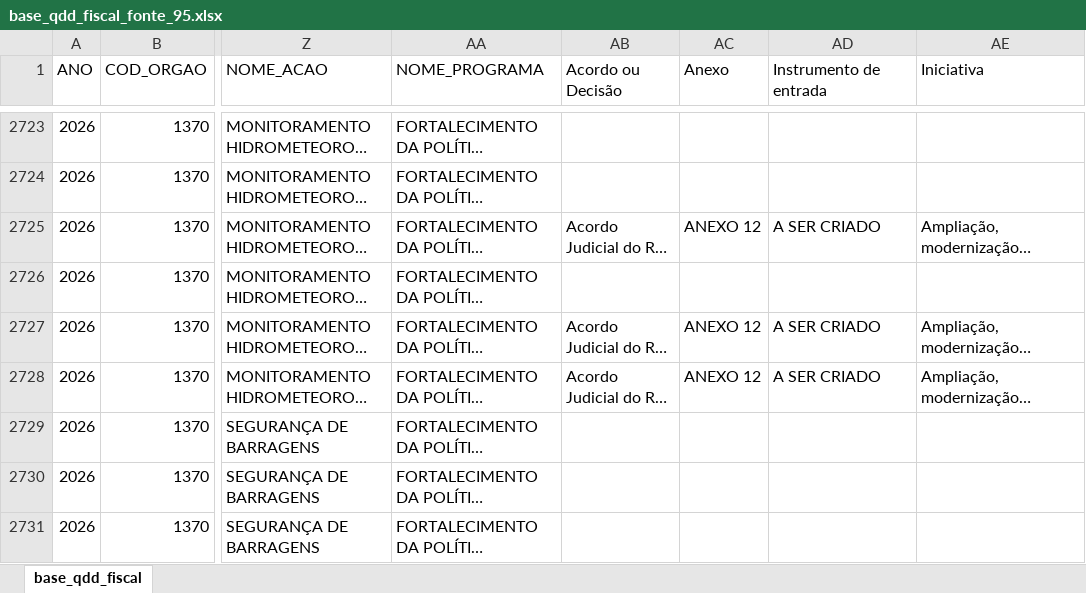
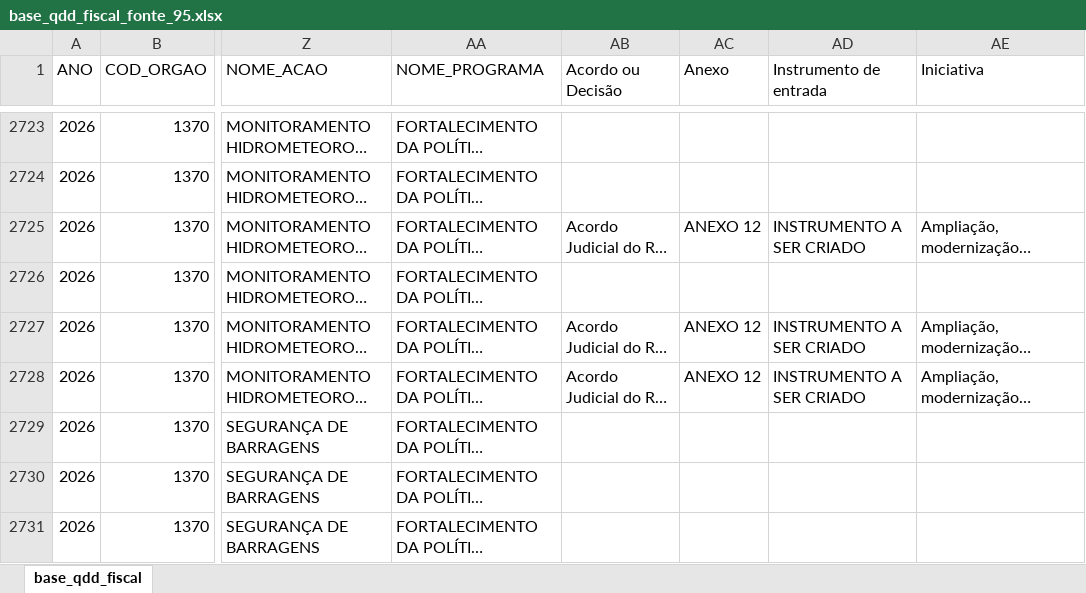
Before and after one commit to splor-mg/dados-qdd-fonte-95, an Excel workbook: data-raw/base_qdd_fiscal_fonte_95.xlsx, sheet base_qdd_fiscal, drawn as a sheet; only a part is shown, gaps mark what is left out; long unchanged cells end in …; values as stored, in another font and other column widths than the file's, no cell formats; the diff covers the shown part only; the diff names each change by its address in the sheet, - before the commit and + after, or states it on an @@ line.

```diff
--- a/data-raw/base_qdd_fiscal_fonte_95.xlsx (sheet base_qdd_fiscal)
+++ b/data-raw/base_qdd_fiscal_fonte_95.xlsx (sheet base_qdd_fiscal)
-AD2725 (Instrumento de entrada): A SER CRIADO
+AD2725 (Instrumento de entrada): INSTRUMENTO A SER CRIADO
-AD2727:AD2728 (Instrumento de entrada): A SER CRIADO
+AD2727:AD2728 (Instrumento de entrada): INSTRUMENTO A SER CRIADO
```
Also changed, not shown: 45 edited cells elsewhere in this sheet, cell formats, data/base_qdd_fiscal_fonte_95.xlsx, 1 other file.
